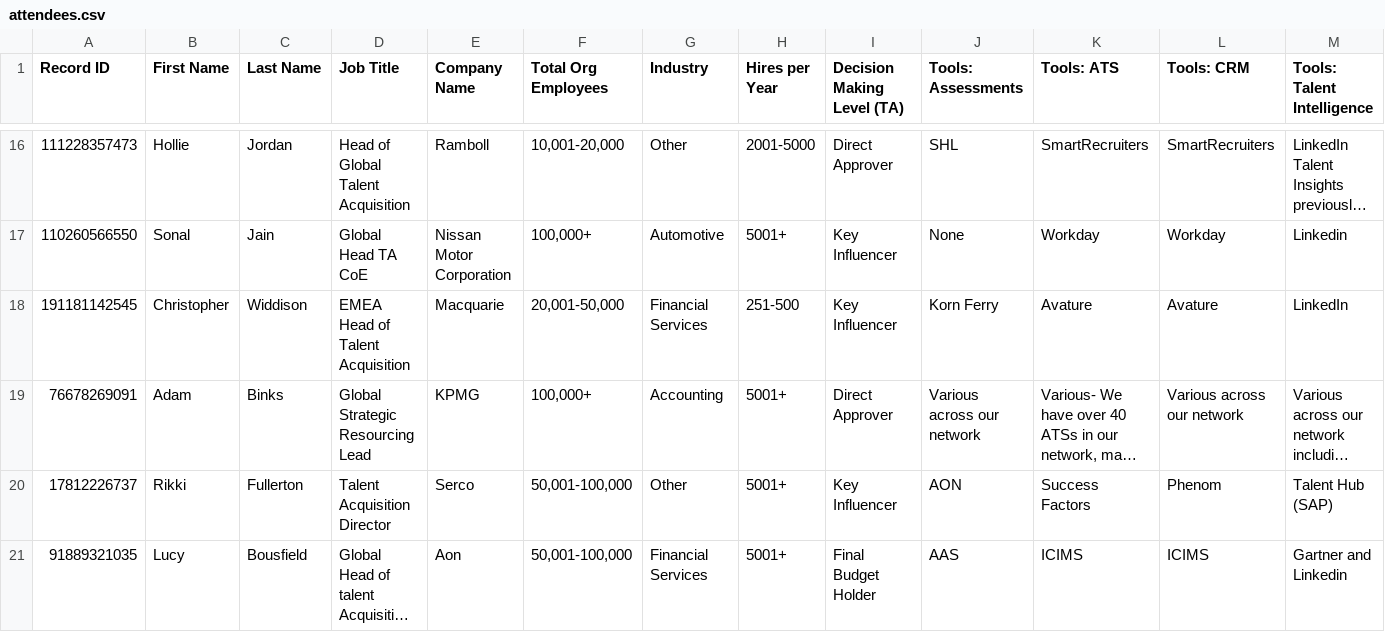
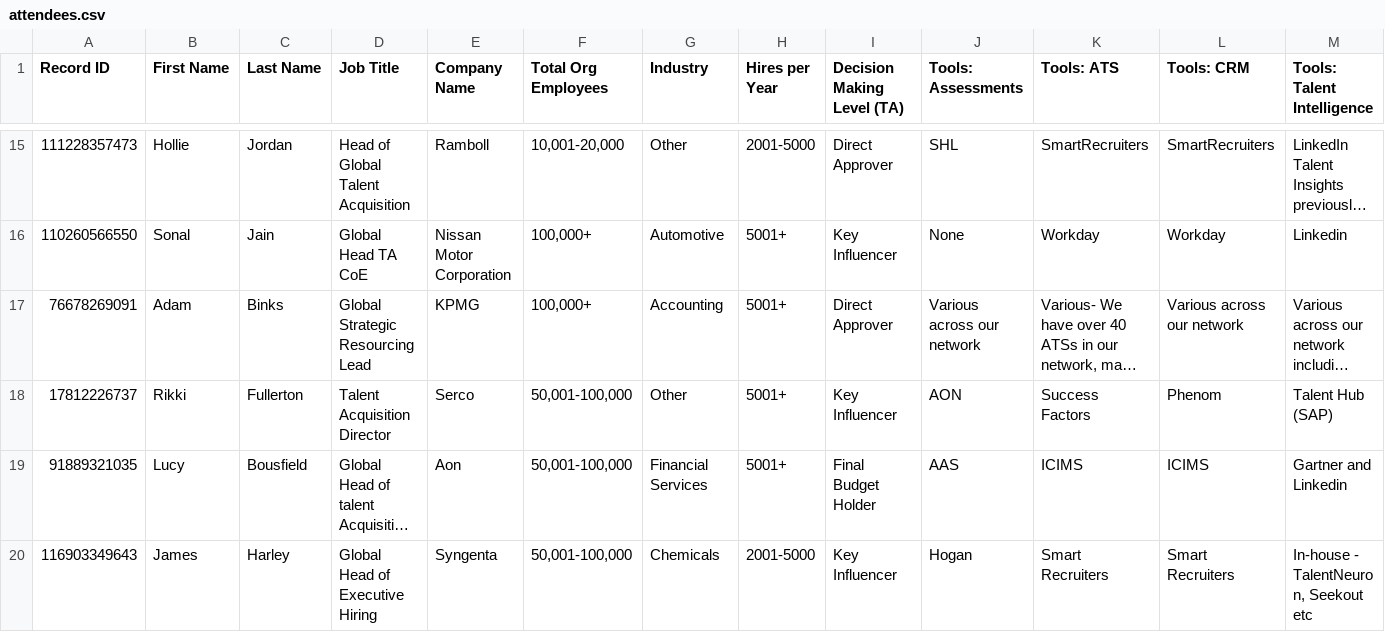
Before and after one commit to bobbyleonard88-oss/rlx-uk-onboarding, a CSV file: attendees.csv, drawn as a sheet; only a part is shown, gaps mark what is left out; the shorter side is filled out with more unchanged rows; long unchanged cells end in …; rows hold the shown columns only; the diff covers the shown part only; the diff names each change by its address in the sheet, - before the commit and + after, or states it on an @@ line.

```diff
--- a/attendees.csv
+++ b/attendees.csv
-row 18: 191181142545 | Christopher | Widdison | EMEA Head of Talent Acquisition | Macquarie | 20,001-50,000 | Financial Services | 251-500 | Key Influencer | Korn Ferry | Avature | Avature | LinkedIn
```
Also changed, not shown: 3 removed rows elsewhere in this file, 12 other files.
